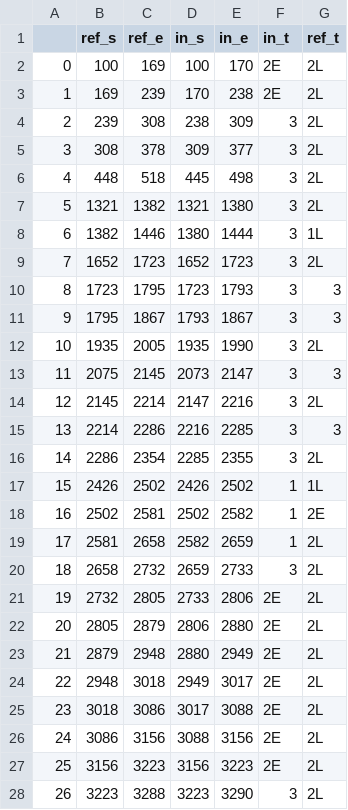
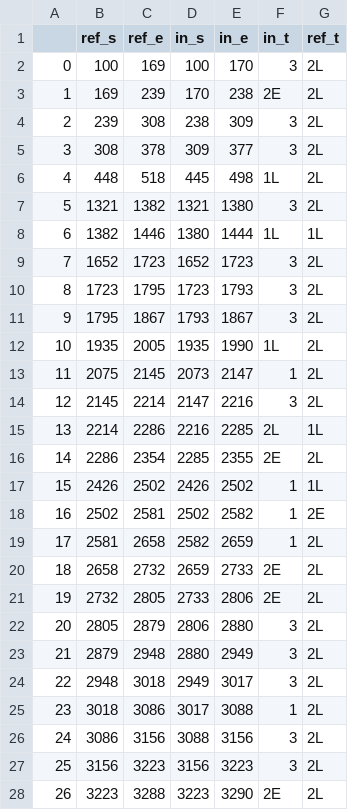
Before and after one commit to mehtho/PPG-Preprocessing, a CSV file: processed/0_indices_1000.csv, drawn as a sheet; only a part is shown; the diff covers the shown part only.

```diff
--- a/processed/0_indices_1000.csv
+++ b/processed/0_indices_1000.csv
@@ -1,3 +1,3 @@
 ,ref_s,ref_e,in_s,in_e,in_t,ref_t
-0,100,169,100,170,2E,2L
+0,100,169,100,170,3,2L
 1,169,239,170,238,2E,2L
@@ -5,13 +5,13 @@
 3,308,378,309,377,3,2L
-4,448,518,445,498,3,2L
+4,448,518,445,498,1L,2L
 5,1321,1382,1321,1380,3,2L
-6,1382,1446,1380,1444,3,1L
+6,1382,1446,1380,1444,1L,1L
 7,1652,1723,1652,1723,3,2L
-8,1723,1795,1723,1793,3,3
-9,1795,1867,1793,1867,3,3
-10,1935,2005,1935,1990,3,2L
-11,2075,2145,2073,2147,3,3
+8,1723,1795,1723,1793,3,2L
+9,1795,1867,1793,1867,3,2L
+10,1935,2005,1935,1990,1L,2L
+11,2075,2145,2073,2147,1,2L
 12,2145,2214,2147,2216,3,2L
-13,2214,2286,2216,2285,3,3
-14,2286,2354,2285,2355,3,2L
+13,2214,2286,2216,2285,2L,1L
+14,2286,2354,2285,2355,2E,2L
 15,2426,2502,2426,2502,1,1L
@@ -19,10 +19,10 @@
 17,2581,2658,2582,2659,1,2L
-18,2658,2732,2659,2733,3,2L
+18,2658,2732,2659,2733,2E,2L
 19,2732,2805,2733,2806,2E,2L
-20,2805,2879,2806,2880,2E,2L
-21,2879,2948,2880,2949,2E,2L
-22,2948,3018,2949,3017,2E,2L
-23,3018,3086,3017,3088,2E,2L
-24,3086,3156,3088,3156,2E,2L
-25,3156,3223,3156,3223,2E,2L
-26,3223,3288,3223,3290,3,2L
+20,2805,2879,2806,2880,3,2L
+21,2879,2948,2880,2949,3,2L
+22,2948,3018,2949,3017,3,2L
+23,3018,3086,3017,3088,1,2L
+24,3086,3156,3088,3156,3,2L
+25,3156,3223,3156,3223,3,2L
+26,3223,3288,3223,3290,2E,2L
```
Also changed, not shown: 65 edited cells elsewhere in this file, processed/1_indices_1000.csv, processed/2_indices_1000.csv, 6 other files.
